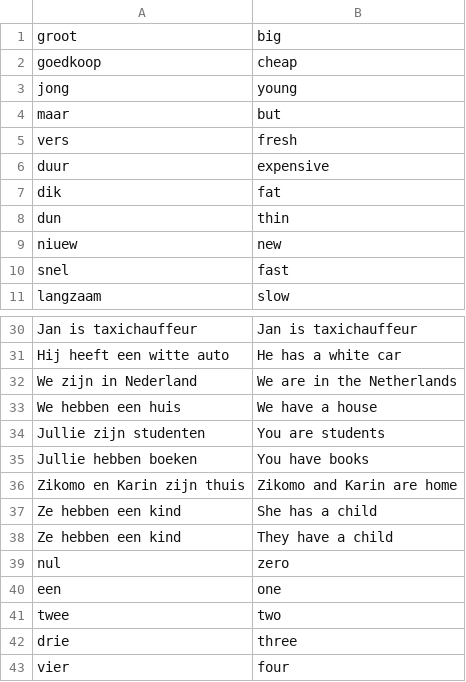
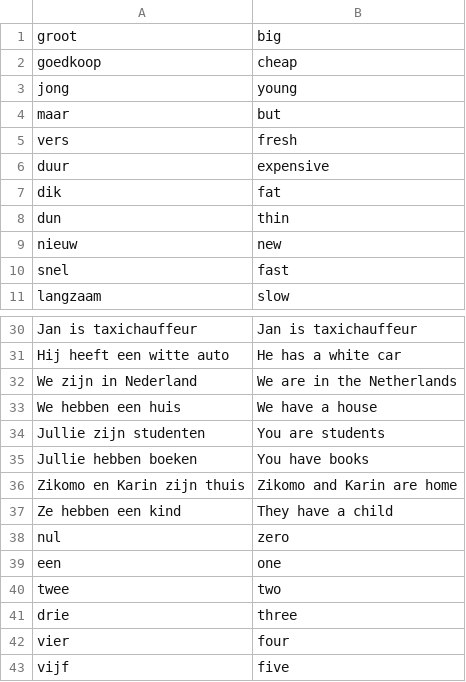
Before and after one commit to gdemarcsek/dutch, a CSV file: lessons/2/dict.csv, drawn as a sheet; only a part is shown, gaps mark what is left out; the shorter side is filled out with more unchanged rows.

Commit message:
fix tyops

```diff
--- a/lessons/2/dict.csv
+++ b/lessons/2/dict.csv
@@ -8,3 +8,3 @@ dik;fat
 dun;thin
-niuew;new
+nieuw;new
 snel;fast
@@ -36,3 +36,2 @@ Jullie hebben boeken;You have books
 Zikomo en Karin zijn thuis;Zikomo and Karin are home
-Ze hebben een kind;She has a child
 Ze hebben een kind;They have a child
```
